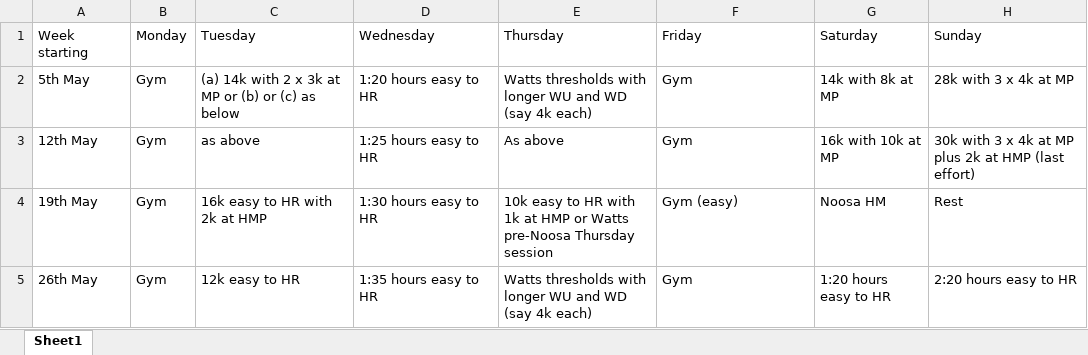
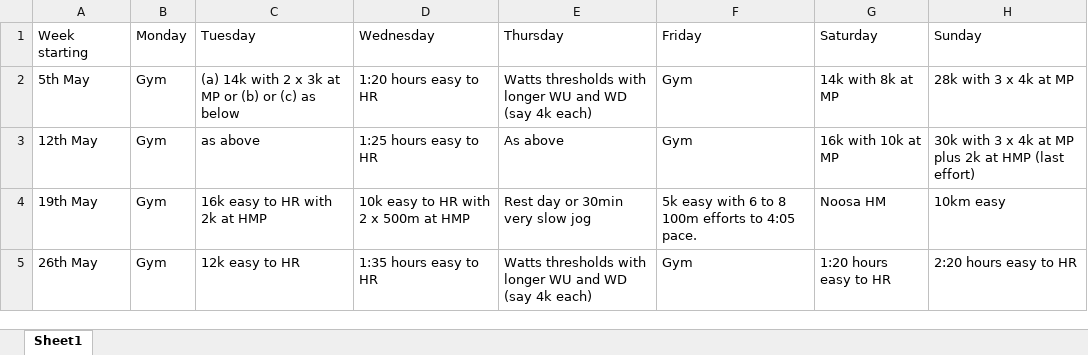
Before and after one commit to edwchris/edwchris.github.io, an Excel workbook: blog/posts/MayProgram/data/May.xlsx, sheet Sheet1, drawn as a sheet; values as stored, in another font and other column widths than the file's, no borders; the diff names each change by its address in the sheet, - before the commit and + after, or states it on an @@ line.

```diff
--- a/blog/posts/MayProgram/data/May.xlsx (sheet Sheet1)
+++ b/blog/posts/MayProgram/data/May.xlsx (sheet Sheet1)
-D4 (Wednesday): 1:30 hours easy to HR
+D4 (Wednesday): 10k easy to HR with 2 x 500m at HMP
-E4 (Thursday): 10k easy to HR with 1k at HMP or Watts pre-Noosa Thursday session
+E4 (Thursday): Rest day or 30min very slow jog
-F4 (Friday): Gym (easy)
+F4 (Friday): 5k easy with 6 to 8 100m efforts to 4:05 pace.
-H4 (Sunday): Rest
+H4 (Sunday): 10km easy
```
Also changed, not shown: 14 other files.
